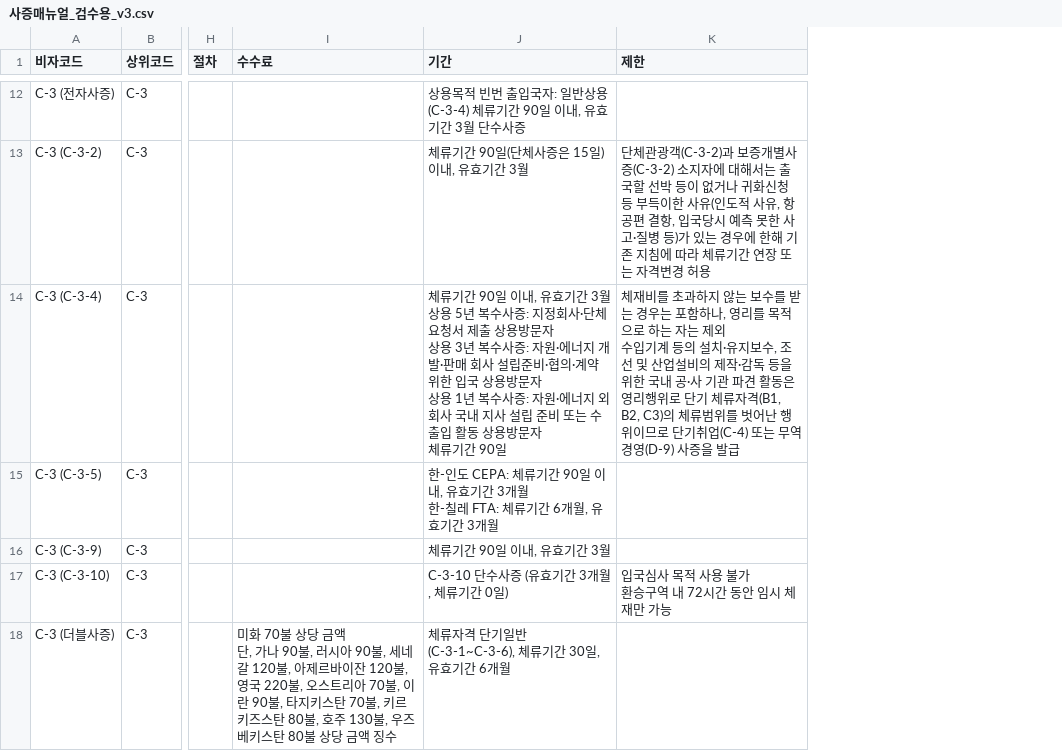
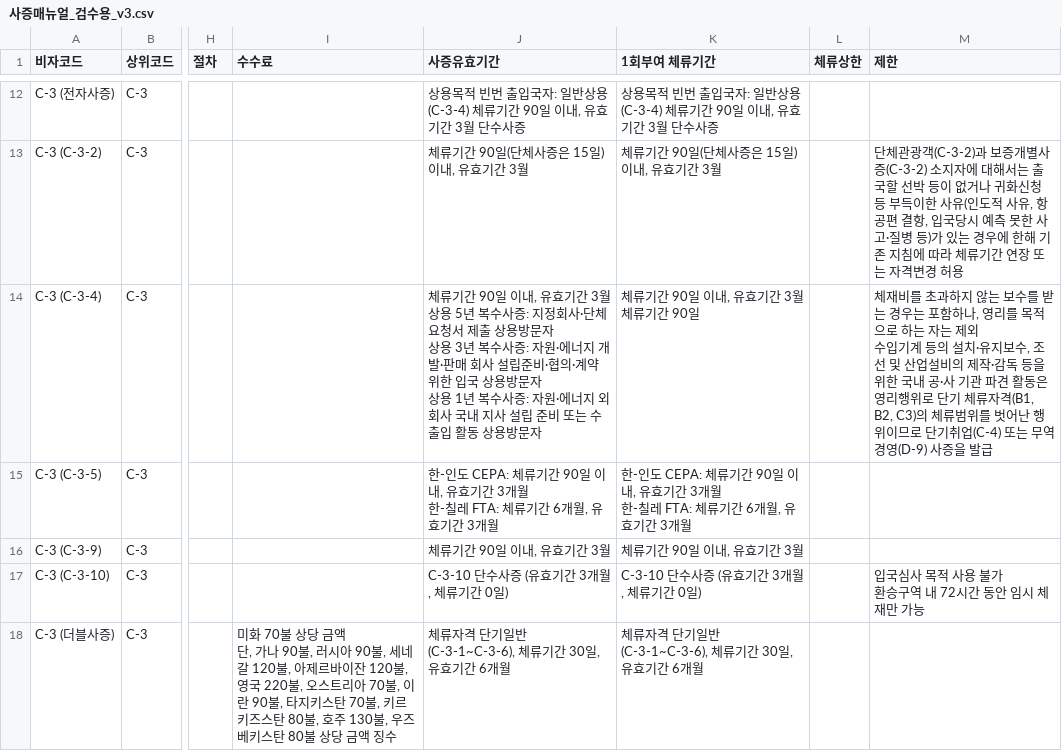
Before and after one commit to jhkim0602/-Vizabridge-IT-AI-, a CSV file: data/processed/사증매뉴얼_검수용_v3.csv, drawn as a sheet; only a part is shown, gaps mark what is left out; addresses are those after the commit; ↵ is a line break in a cell; the diff covers the shown part only; the diff names each change by its address in the sheet, - before the commit and + after, or states it on an @@ line.

```diff
--- a/data/processed/사증매뉴얼_검수용_v3.csv
+++ b/data/processed/사증매뉴얼_검수용_v3.csv
+column J (사증유효기간), rows 12-18: 상용목적 빈번 출입국자: 일반상용(C-3-4) 체류기간 90일 이내, 유효기간 3월 단수사증 | 체류기간 90일(단체사증은 15일) 이내, 유효기간 3월 | 체류기간 90일 이내, 유효기간 3월 ↵ 상용 5년 복수사증: 지정회사·단체 요청서 제출 상용방문자 ↵ 상용 3년 복수사증: 자원·에너지 개발·판매 회사 설립준비·협의·계약 위한 입국 상용방문자 ↵ 상용 1년 복수사증: 자원·에너지 외 회사 국내 지사 설립 준비 또는 수출입 활동 상용방문자 | 한-인도 CEPA: 체류기간 90일 이내, 유효기간 3개월 ↵ 한-칠레 FTA: 체류기간 6개월, 유효기간 3개월 | 체류기간 90일 이내, 유효기간 3월 | C-3-10 단수사증 (유효기간 3개월, 체류기간 0일) | 체류자격 단기일반(C-3-1~C-3-6), 체류기간 30일, 유효기간 6개월
+column L (체류상한), empty
-K1: 기간
+K1: 1회부여 체류기간
-K14 (1회부여 체류기간): …3월 ↵ 상용 5년 복수사증: 지정회사·단체 요청서 제출 상용방문자 ↵ 상용 3년 복수사증: 자원·에너지 개발·판매 회사 설립준비·협의·계약 위한 입국 상용방문자 ↵ 상용 1년 복수사증: 자원·에너지 외 회사 국내 지사 설립 준비 또는 수출입 활동 상용방문자 ↵ 체류기간…
+K14 (1회부여 체류기간): …3월 ↵ 체류기간…
```
Also changed, not shown: 36 edited cells elsewhere in this file, data/processed/체류매뉴얼_검수용_v3.csv, 13 other files.
